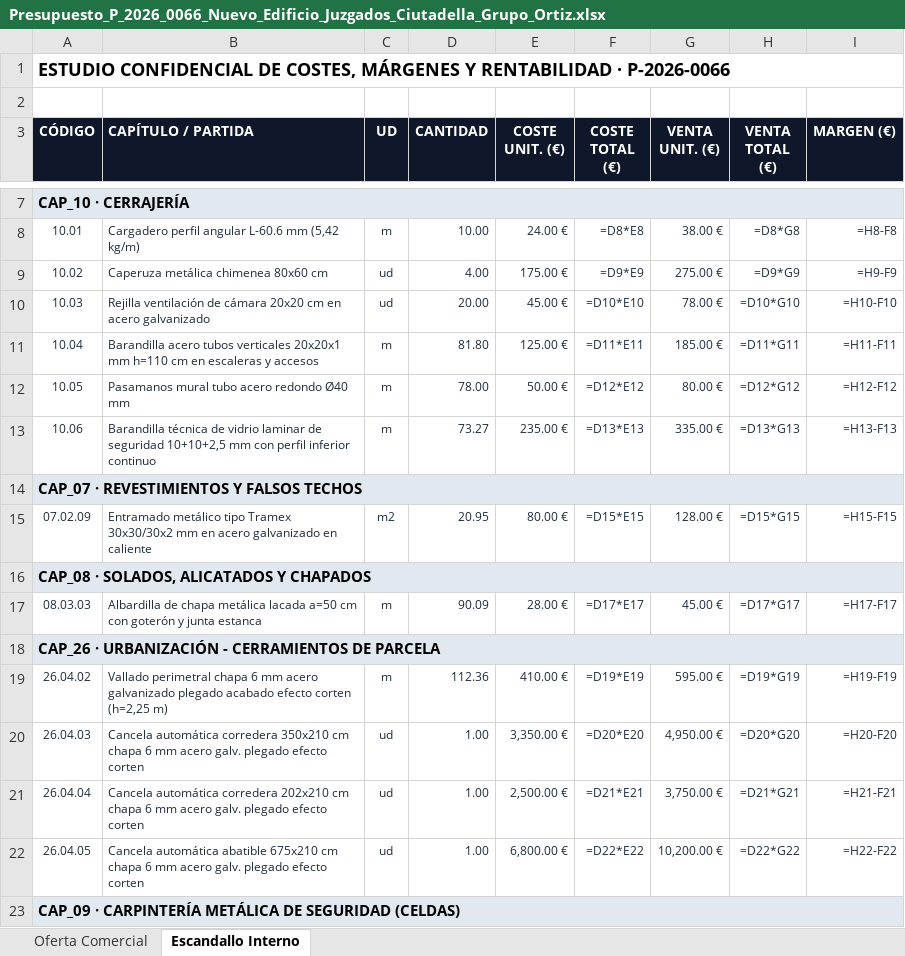
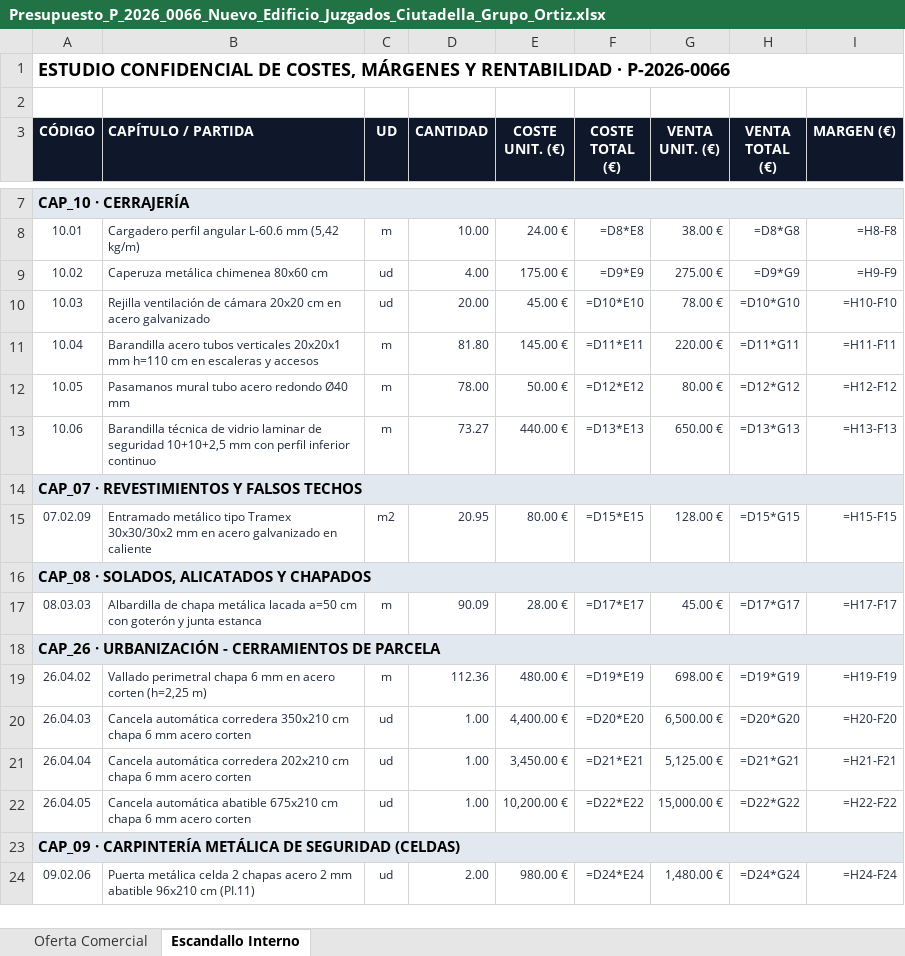
Before and after one commit to grupodixis/presupuestador, an Excel workbook: presupuestos/P-2026-0066-nuevo-edificio-juzgados-ciutadella-menorca-grupo-ortiz/Presupuesto_P_2026_0066_Nuevo_Edificio_Juzgados_Ciutadella_Grupo_Ortiz.xlsx, sheet Escandallo Interno, drawn as a sheet; only a part is shown, gaps mark what is left out; the shorter side is filled out with more unchanged rows; values as stored, in another font and other column widths than the file's, no borders; formulas without a stored value are shown as written; the diff names each change by its address in the sheet, - before the commit and + after, or states it on an @@ line.

Commit message:
fix(presupuestos): actualizar precios de barandillas, vidrio, vallado y cancelas en acero corten directo en P-2026-0066 Grupo Ortiz

```diff
--- a/presupuestos/P-2026-0066-nuevo-edificio-juzgados-ciutadella-menorca-grupo-ortiz/Presupuesto_P_2026_0066_Nuevo_Edificio_Juzgados_Ciutadella_Grupo_Ortiz.xlsx (sheet Escandallo Interno)
+++ b/presupuestos/P-2026-0066-nuevo-edificio-juzgados-ciutadella-menorca-grupo-ortiz/Presupuesto_P_2026_0066_Nuevo_Edificio_Juzgados_Ciutadella_Grupo_Ortiz.xlsx (sheet Escandallo Interno)
-E11 (COSTE UNIT. (€)): 125.00 €
+E11 (COSTE UNIT. (€)): 145.00 €
-G11 (VENTA UNIT. (€)): 185.00 €
+G11 (VENTA UNIT. (€)): 220.00 €
-E13 (COSTE UNIT. (€)): 235.00 €
+E13 (COSTE UNIT. (€)): 440.00 €
-G13 (VENTA UNIT. (€)): 335.00 €
+G13 (VENTA UNIT. (€)): 650.00 €
-B19 (CAPÍTULO / PARTIDA): …6 mm acero galvanizado plegado acabado efecto corten (h=2,25…
+B19 (CAPÍTULO / PARTIDA): …6 mm en acero corten (h=2,25…
-E19 (COSTE UNIT. (€)): 410.00 €
+E19 (COSTE UNIT. (€)): 480.00 €
-G19 (VENTA UNIT. (€)): 595.00 €
+G19 (VENTA UNIT. (€)): 698.00 €
-B20 (CAPÍTULO / PARTIDA): …mm acero galv. plegado efecto corten
+B20 (CAPÍTULO / PARTIDA): …mm acero corten
-E20 (COSTE UNIT. (€)): 3,350.00 €
+E20 (COSTE UNIT. (€)): 4,400.00 €
-G20 (VENTA UNIT. (€)): 4,950.00 €
+G20 (VENTA UNIT. (€)): 6,500.00 €
-B21 (CAPÍTULO / PARTIDA): …mm acero galv. plegado efecto corten
+B21 (CAPÍTULO / PARTIDA): …mm acero corten
-E21 (COSTE UNIT. (€)): 2,500.00 €
+E21 (COSTE UNIT. (€)): 3,450.00 €
-G21 (VENTA UNIT. (€)): 3,750.00 €
+G21 (VENTA UNIT. (€)): 5,125.00 €
-B22 (CAPÍTULO / PARTIDA): …mm acero galv. plegado efecto corten
+B22 (CAPÍTULO / PARTIDA): …mm acero corten
-E22 (COSTE UNIT. (€)): 6,800.00 €
+E22 (COSTE UNIT. (€)): 10,200.00 €
-G22 (VENTA UNIT. (€)): 10,200.00 €
+G22 (VENTA UNIT. (€)): 15,000.00 €
```
Also changed, not shown: sheet Oferta Comercial, 11 other files.
